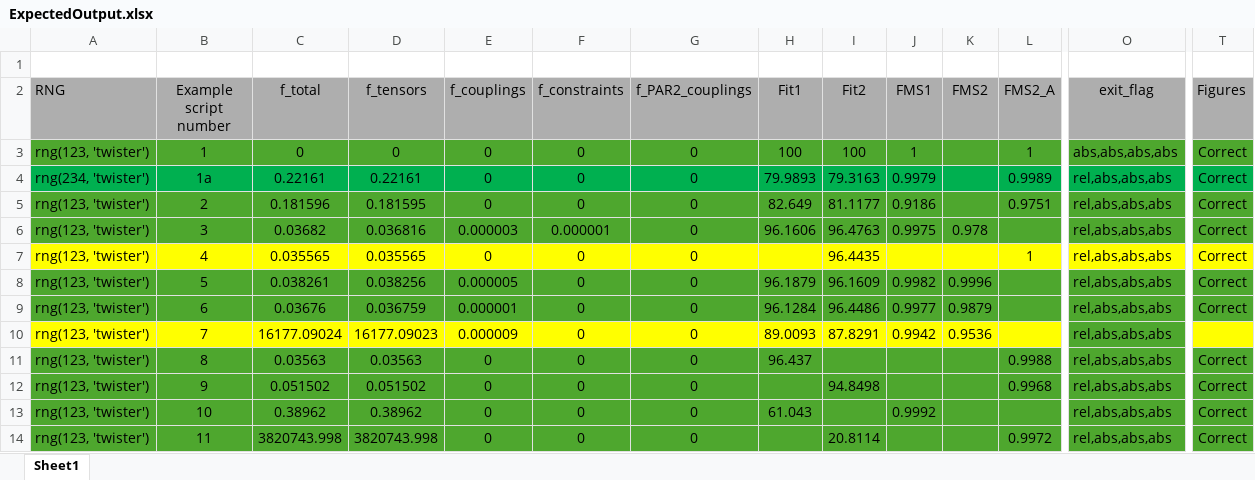
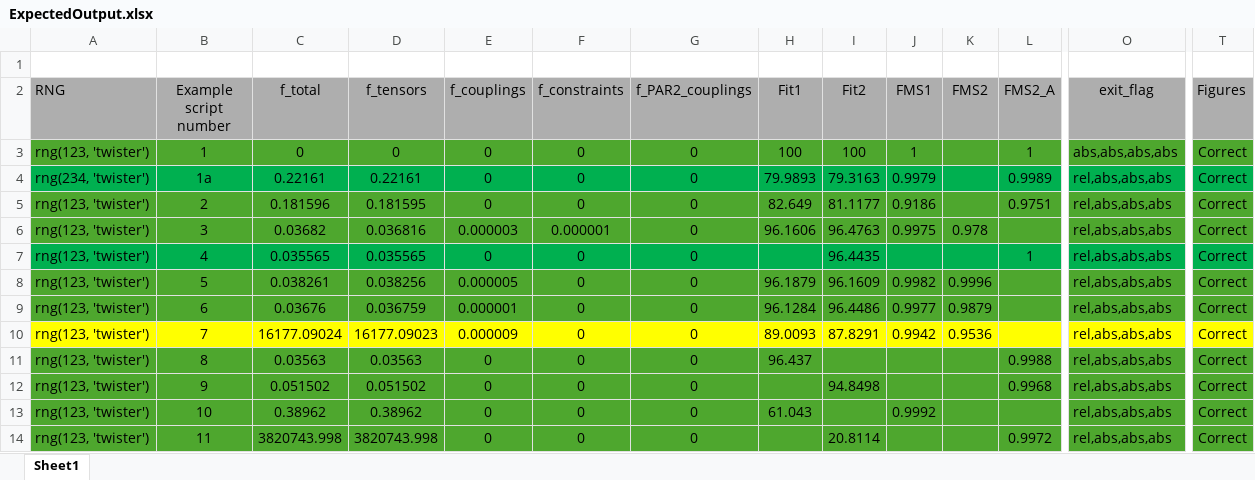
Before and after one commit to GRvanderPloeg/Refactor_experiment, an Excel workbook: examples/ExpectedOutput/ExpectedOutput.xlsx, sheet Sheet1, drawn as a sheet; only a part is shown, gaps mark what is left out; values as stored, in another font and other column widths than the file's, no borders; the diff covers the shown part only; the diff names each change by its address in the sheet, - before the commit and + after, or states it on an @@ line.

```diff
--- a/examples/ExpectedOutput/ExpectedOutput.xlsx (sheet Sheet1)
+++ b/examples/ExpectedOutput/ExpectedOutput.xlsx (sheet Sheet1)
-A7:T7 fill: #FFFF00
+A7:T7 fill: #00B050
-O10 fill: #4EA72E
+O10 fill: #FFFF00
-T10 (Figures): (empty)
+T10 (Figures): Correct
```
Also changed, not shown: cell formats elsewhere in this sheet, 12 other files.
